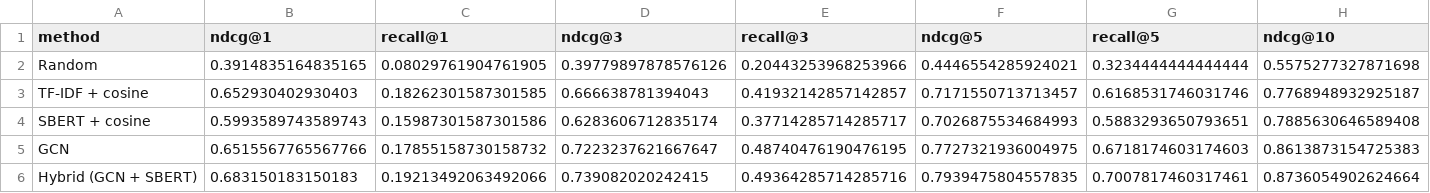
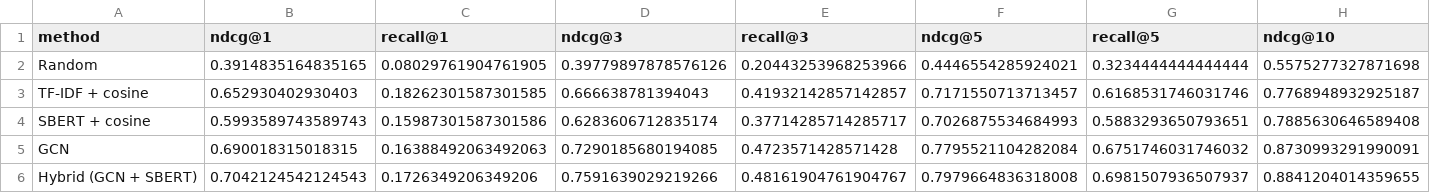
Before and after one commit to hoangphungvan/doantotnghiep, a CSV file: data/processed/cv_results.csv, drawn as a sheet; only a part is shown; removed rows and columns are numbered as before the commit, all else as after; rows hold the shown columns only; the diff names each change by its address in the sheet, - before the commit and + after, or states it on an @@ line.

```diff
--- a/data/processed/cv_results.csv
+++ b/data/processed/cv_results.csv
-row 5: GCN | 0.6515567765567766 | 0.17855158730158732 | 0.7223237621667647 | 0.48740476190476195 | 0.7727321936004975 | 0.6718174603174603 | 0.8613873154725383
-row 6: Hybrid (GCN + SBERT) | 0.683150183150183 | 0.19213492063492066 | 0.739082020242415 | 0.49364285714285716 | 0.7939475804557835 | 0.7007817460317461 | 0.8736054902624664
+row 5: GCN | 0.690018315018315 | 0.16388492063492063 | 0.7290185680194085 | 0.4723571428571428 | 0.7795521104282084 | 0.6751746031746032 | 0.8730993291990091
+row 6: Hybrid (GCN + SBERT) | 0.7042124542124543 | 0.1726349206349206 | 0.7591639029219266 | 0.48161904761904767 | 0.7979664836318008 | 0.6981507936507937 | 0.8841204014359655
```
Also changed, not shown: 8 other files.
